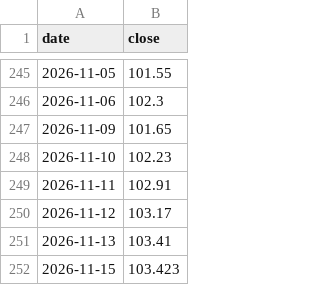
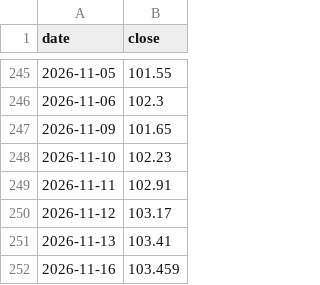
Before and after one commit to Junghyerim0818/moneyblog, a CSV file: tools/data/market/DXY.csv, drawn as a sheet; only a part is shown, gaps mark what is left out; removed rows and columns are numbered as before the commit, all else as after; the diff names each change by its address in the sheet, - before the commit and + after, or states it on an @@ line.

```diff
--- a/tools/data/market/DXY.csv
+++ b/tools/data/market/DXY.csv
-row 252: 2026-11-15 | 103.423
+row 252: 2026-11-16 | 103.459
```
Also changed, not shown: tools/data/market/KOSDAQ.csv, tools/data/market/KOSPI.csv, 3 other files.
